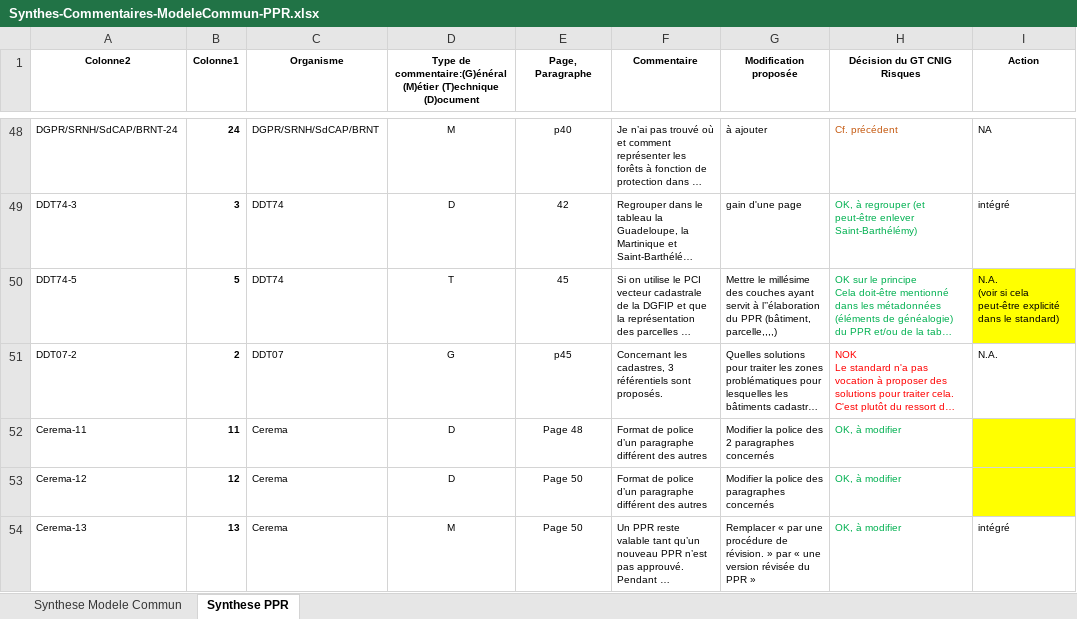
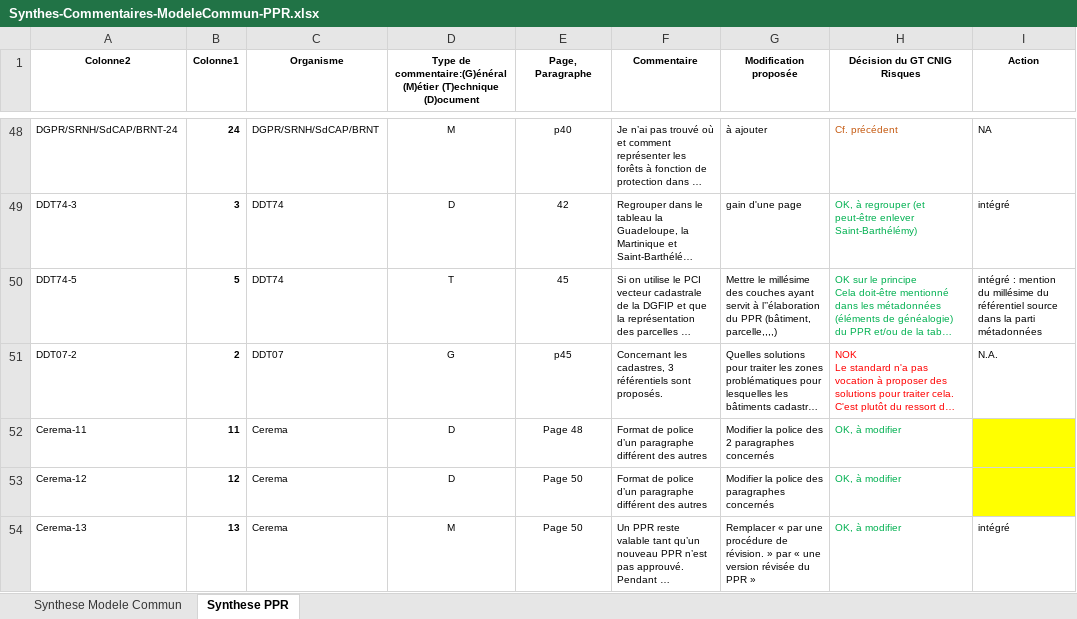
Before and after one commit to cnigfr/Geostandards-Risques, an Excel workbook: suivi/2024-05_06-Consultation-publique/Synthes-Commentaires-ModeleCommun-PPR.xlsx, sheet Synthese PPR, drawn as a sheet; only a part is shown, gaps mark what is left out; long unchanged cells end in …; values as stored, in another font and other column widths than the file's, no borders; table styles not drawn; ↵ is a line break in a cell; the diff names each change by its address in the sheet, - before the commit and + after, or states it on an @@ line.

Commit message:
Traitement DDT74-5 (millésime données sources)

```diff
--- a/suivi/2024-05_06-Consultation-publique/Synthes-Commentaires-ModeleCommun-PPR.xlsx (sheet Synthese PPR)
+++ b/suivi/2024-05_06-Consultation-publique/Synthes-Commentaires-ModeleCommun-PPR.xlsx (sheet Synthese PPR)
-I50 (Action): N.A. ↵ (voir si cela peut-être explicité dans le standard)
+I50 (Action): intégré : mention du millésime du référentiel source dans la parti métadonnées
-I50 fill: #FFFF00
+I50 fill: none
```
Also changed, not shown: 1 other file.
